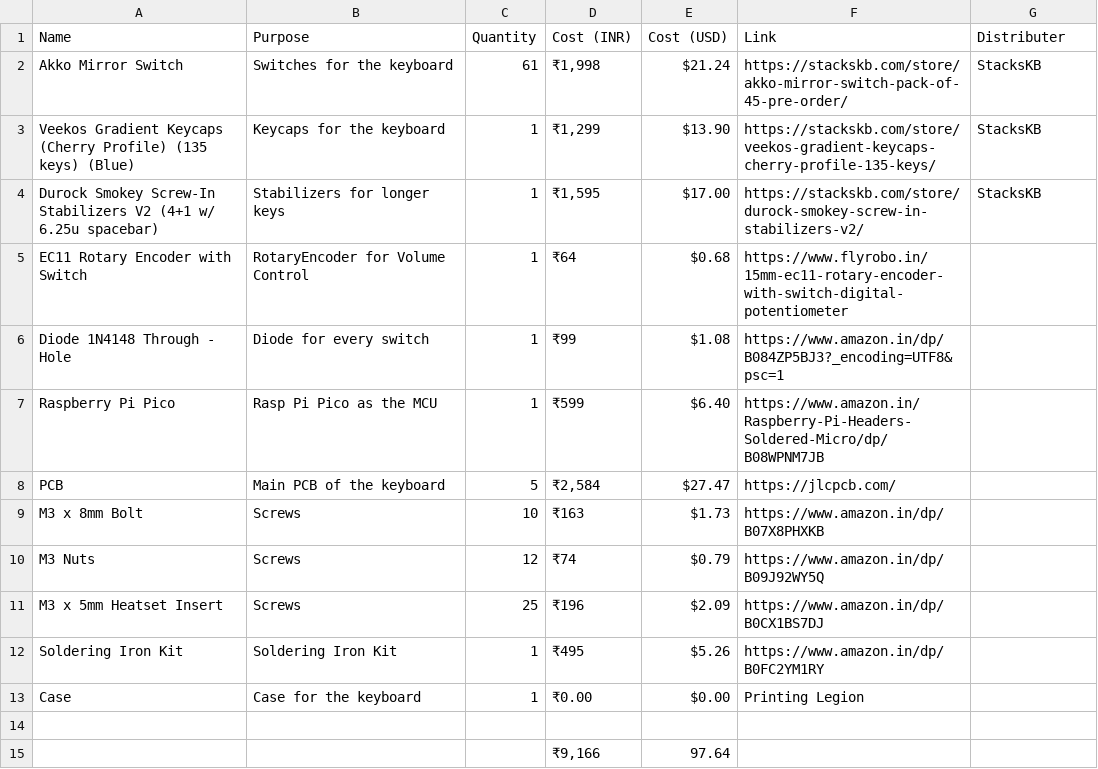
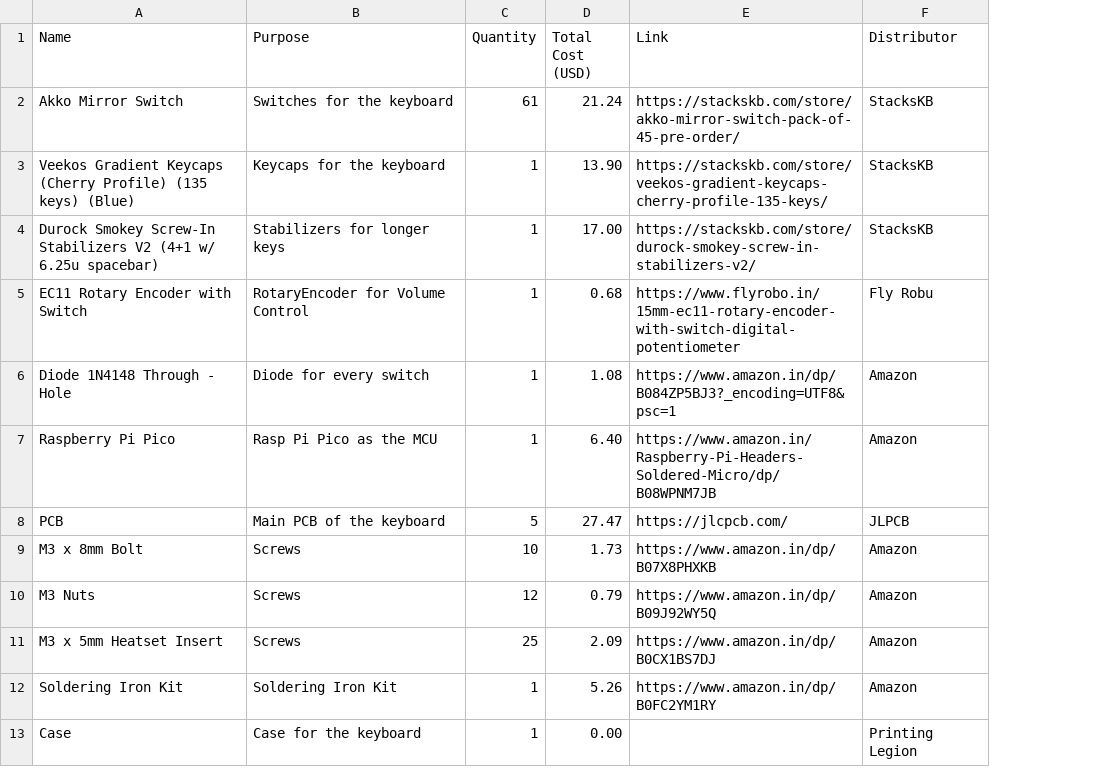
Before and after one commit to rudranshgoel1/clavis, a CSV file: BOM.csv, drawn as a sheet; removed rows and columns are numbered as before the commit, all else as after; the diff names each change by its address in the sheet, - before the commit and + after, or states it on an @@ line.

```diff
--- a/BOM.csv
+++ b/BOM.csv
-column D (Cost (INR)), rows 2-13: ₹1,998 | ₹1,299 | ₹1,595 | ₹64 | ₹99 | ₹599 | ₹2,584 | ₹163 | ₹74 | ₹196 | ₹495 | ₹0.00
-column E (Cost (USD)), rows 2-13: $21.24 | $13.90 | $17.00 | $0.68 | $1.08 | $6.40 | $27.47 | $1.73 | $0.79 | $2.09 | $5.26 | $0.00
+column D (Total Cost (USD)), rows 2-13: 21.24 | 13.90 | 17.00 | 0.68 | 1.08 | 6.40 | 27.47 | 1.73 | 0.79 | 2.09 | 5.26 | 0.00
-F1: Distributer
+F1: Distributor
-F5 (Distributor): (empty)
+F5 (Distributor): Fly Robu
-F6:F7 (Distributor): (empty)
+F6:F7 (Distributor): Amazon
-F8 (Distributor): (empty)
+F8 (Distributor): JLPCB
-F9:F12 (Distributor): (empty)
+F9:F12 (Distributor): Amazon
-E13 (Link): Printing Legion
+E13 (Link): (empty)
-F13 (Distributor): (empty)
+F13 (Distributor): Printing Legion
-row 14: (empty)
-row 15:  |  |  | ₹9,166 | 97.64
```
Also changed, not shown: 23 other files.
